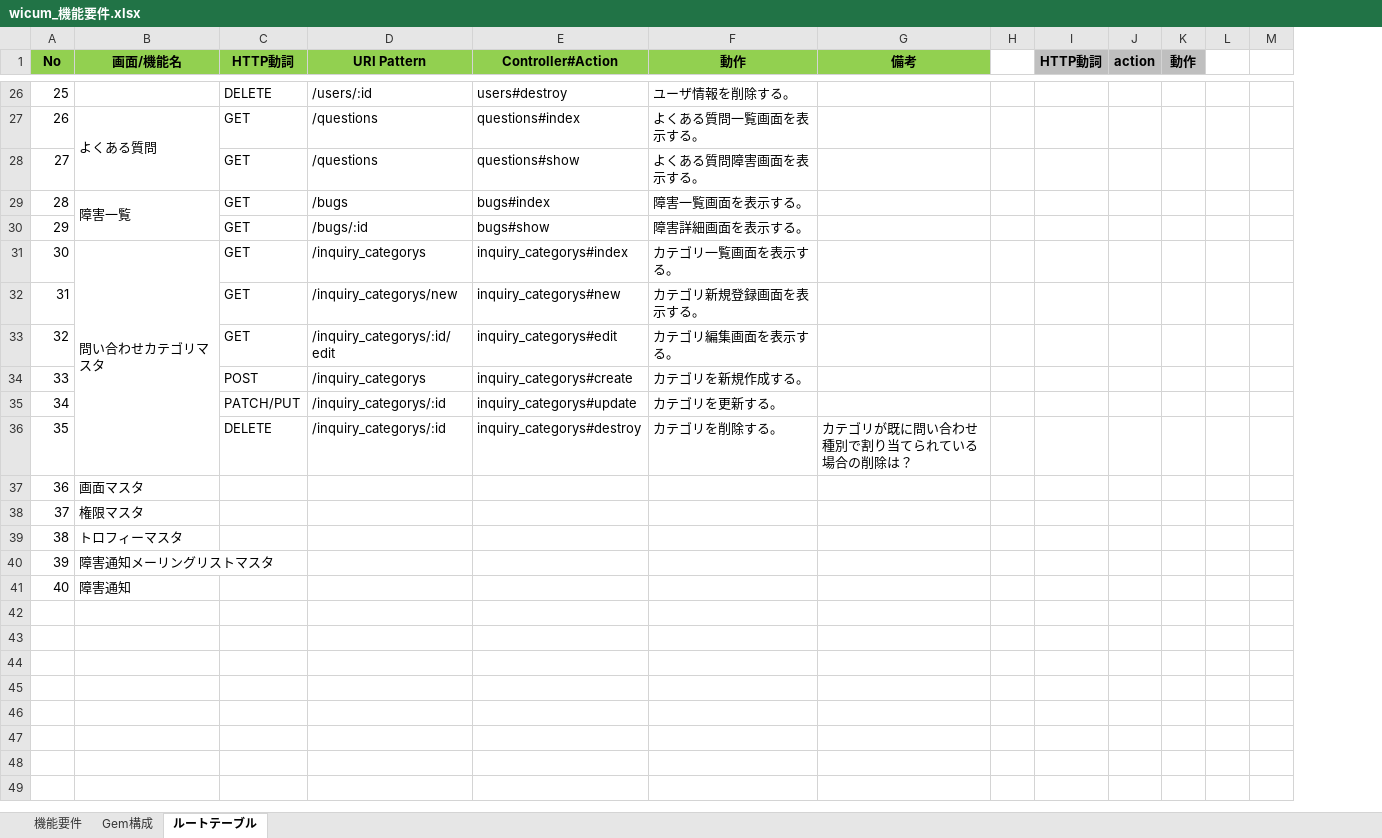
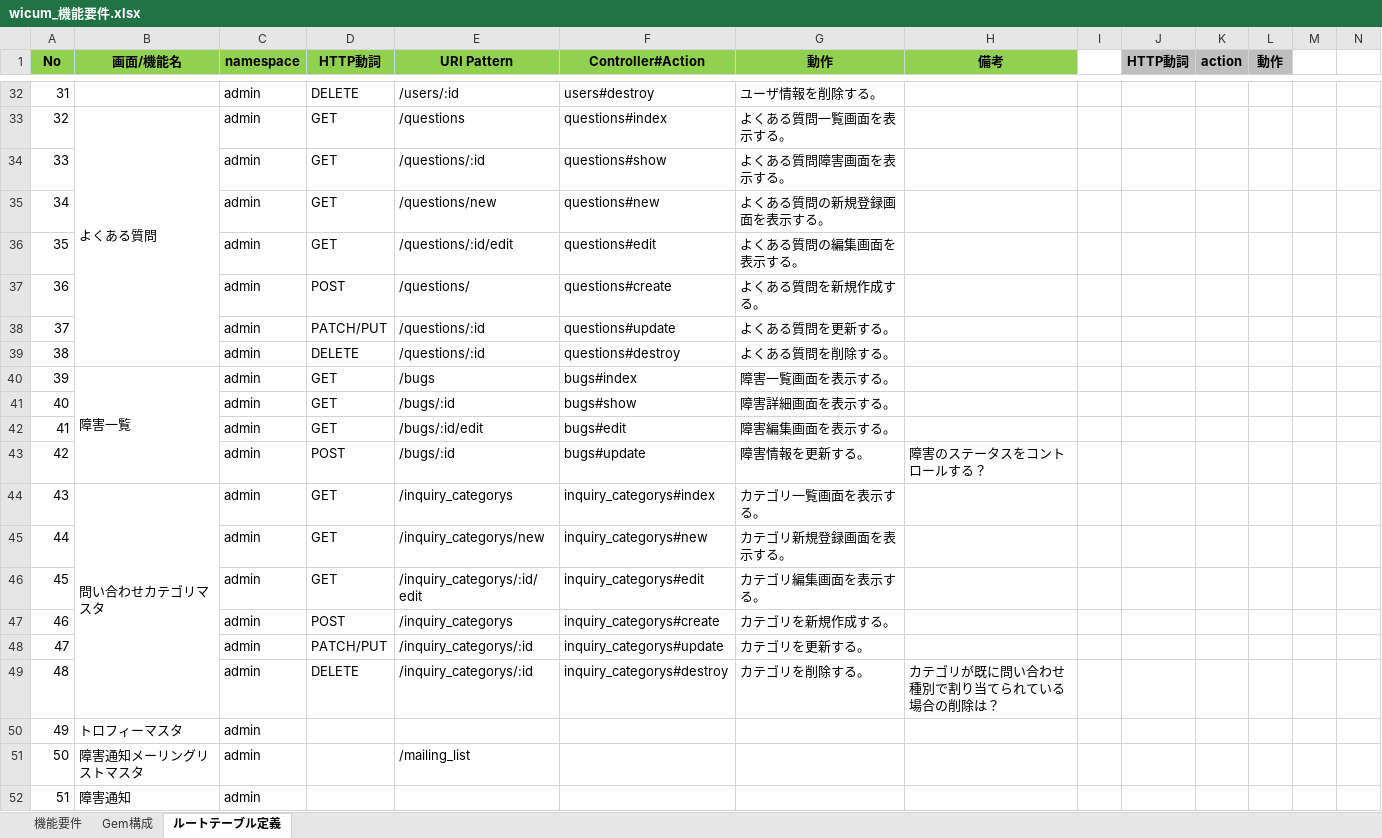
Before and after one commit to ecotiya/wicum, an Excel workbook: doc/01_画面設計/wicum_機能要件.xlsx, sheet ルートテーブル定義, drawn as a sheet; only a part is shown, gaps mark what is left out; values as stored, in another font and other column widths than the file's, no borders; removed rows and columns are numbered as before the commit, all else as after; the diff covers the shown part only; the diff names each change by its address in the sheet, - before the commit and + after, or states it on an @@ line.

Commit message:
機能要件更新＆ルートテーブル定義勉強中

```diff
--- a/doc/01_画面設計/wicum_機能要件.xlsx (sheet ルートテーブル定義)
+++ b/doc/01_画面設計/wicum_機能要件.xlsx (sheet ルートテーブル定義)
-sheet tab: ルートテーブル
+sheet tab: ルートテーブル定義
+column C (namespace), rows 32-34: all admin; rows 40-41: admin | admin; rows 44-52: all admin
@@ column A (No) renumbered from row 18 down @@
-E34 (URI Pattern): /questions
+E34 (URI Pattern): /questions/:id
+row 35: 34 |  | admin | GET | /questions/new | questions#new | よくある質問の新規登録画面を表示する。
+row 36: 35 |  | admin | GET | /questions/:id/edit | questions#edit | よくある質問の編集画面を表示する。
+row 37: 36 |  | admin | POST | /questions/ | questions#create | よくある質問を新規作成する。
+row 38: 37 |  | admin | PATCH/PUT | /questions/:id | questions#update | よくある質問を更新する。
+row 39: 38 |  | admin | DELETE | /questions/:id | questions#destroy | よくある質問を削除する。
+row 42: 41 |  | admin | GET | /bugs/:id/edit | bugs#edit | 障害編集画面を表示する。
+row 43: 42 |  | admin | POST | /bugs/:id | bugs#update | 障害情報を更新する。 | 障害のステータスをコントロールする？
-row 37: 36 | 画面マスタ
-row 38: 37 | 権限マスタ
-E51 (URI Pattern): (empty)
+E51 (URI Pattern): /mailing_list
```
Also changed, not shown: 8 added rows, 2 removed rows and 5 edited cells elsewhere in this sheet, sheet 機能要件, sheet Gem構成.
